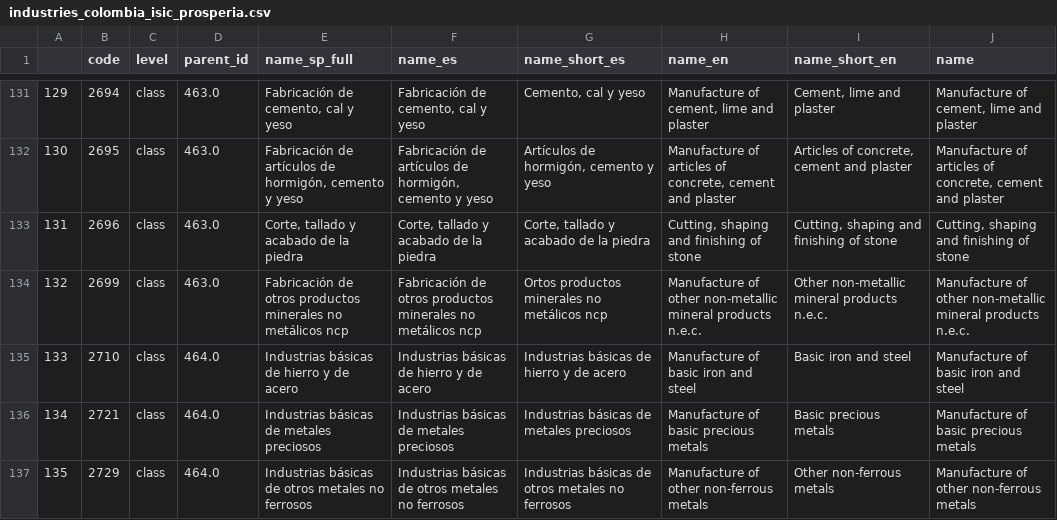
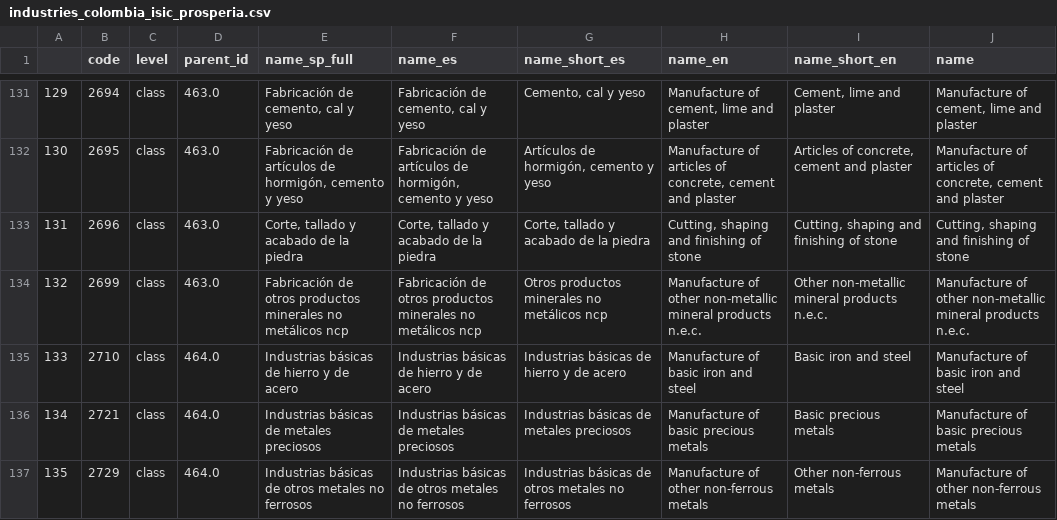
Before and after one commit to cid-harvard/classifications, a CSV file: industry/ISIC/Colombia_Prosperia/out/industries_colombia_isic_prosperia.csv, drawn as a sheet; only a part is shown, gaps mark what is left out.

Commit message:
Forgot to update the output files for colombian industry classification.

```diff
--- a/industry/ISIC/Colombia_Prosperia/out/industries_colombia_isic_prosperia.csv
+++ b/industry/ISIC/Colombia_Prosperia/out/industries_colombia_isic_prosperia.csv
@@ -133,3 +133,3 @@
 131,"2696","class",463.0,"Corte, tallado y acabado de la piedra","Corte, tallado y acabado de la piedra","Corte, tallado y acabado de la piedra","Cutting, shaping and finishing of stone","Cutting, shaping and finishing of stone","Cutting, shaping and finishing of stone"
-132,"2699","class",463.0,"Fabricación de otros productos minerales no metálicos ncp","Fabricación de otros productos minerales no metálicos ncp","Ortos productos minerales no metálicos ncp","Manufacture of other non-metallic mineral products n.e.c.","Other non-metallic mineral products n.e.c.","Manufacture of other non-metallic mineral products n.e.c."
+132,"2699","class",463.0,"Fabricación de otros productos minerales no metálicos ncp","Fabricación de otros productos minerales no metálicos ncp","Otros productos minerales no metálicos ncp","Manufacture of other non-metallic mineral products n.e.c.","Other non-metallic mineral products n.e.c.","Manufacture of other non-metallic mineral products n.e.c."
 133,"2710","class",464.0,"Industrias básicas de hierro y de acero","Industrias básicas de hierro y de acero","Industrias básicas de hierro y de acero","Manufacture of basic iron and steel","Basic iron and steel","Manufacture of basic iron and steel"
```
Also changed, not shown: 2 other files.
